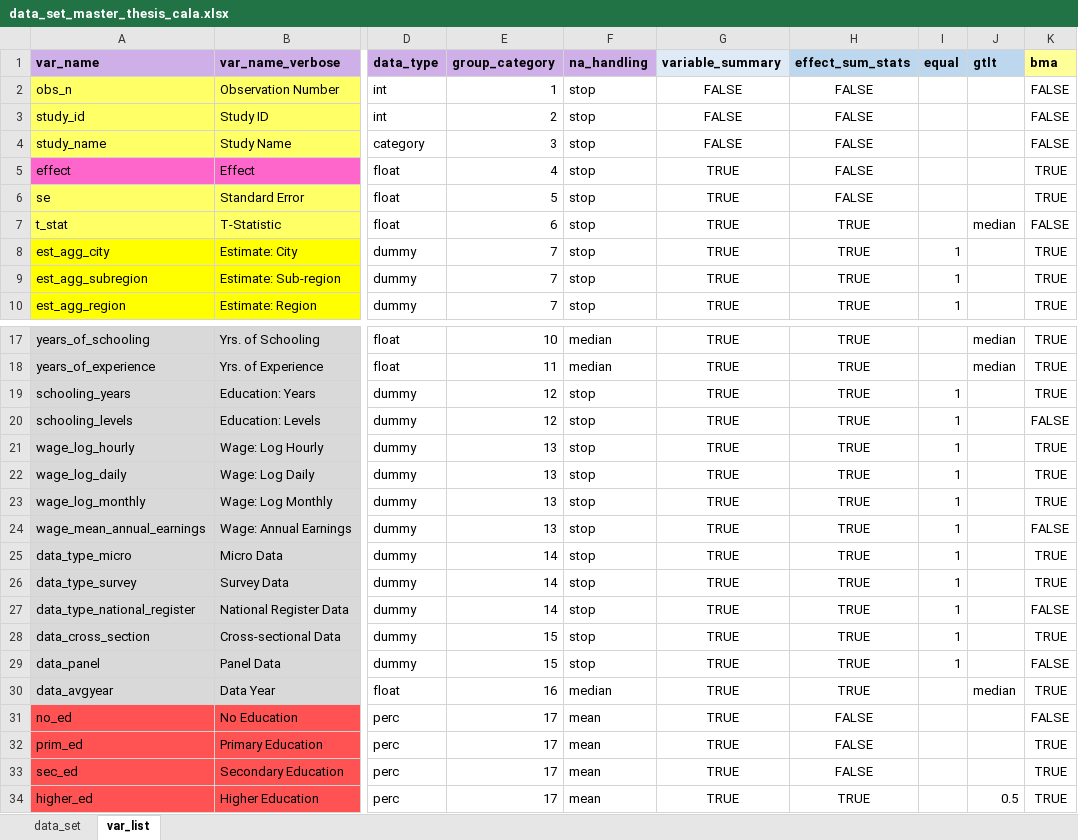
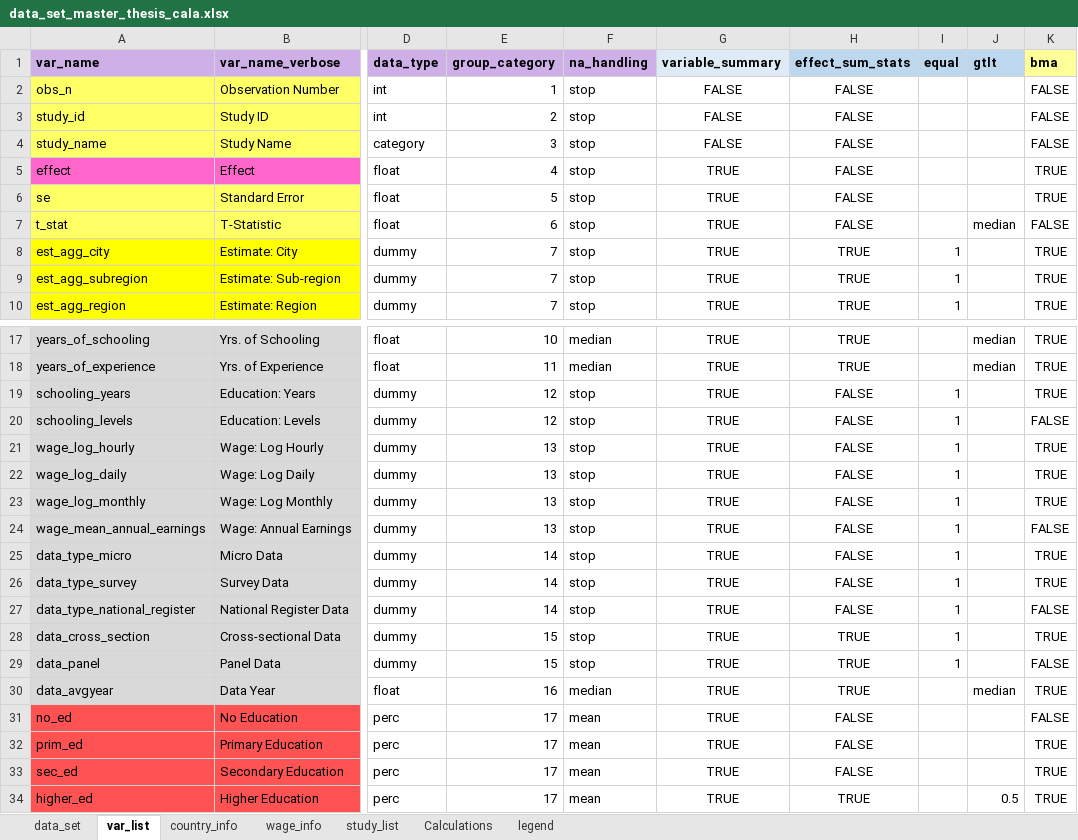
Before and after one commit to PetrCala/Diploma-Thesis, an Excel workbook: R/data/source/data_set_master_thesis_cala.xlsx, sheet var_list, drawn as a sheet; only a part is shown, gaps mark what is left out; values as stored, in another font and other column widths than the file's, no borders; conditional formats not drawn; the diff covers the shown part only; the diff names each change by its address in the sheet, - before the commit and + after, or states it on an @@ line.

Commit message:
Fixed table formatting of the effect summary stats table

```diff
--- a/R/data/source/data_set_master_thesis_cala.xlsx (sheet var_list)
+++ b/R/data/source/data_set_master_thesis_cala.xlsx (sheet var_list)
+sheet tab: country_info
+sheet tab: wage_info
+sheet tab: study_list
+sheet tab: Calculations
+sheet tab: legend
-H7 (effect_sum_stats): TRUE
+H7 (effect_sum_stats): FALSE
-H19:H27 (effect_sum_stats): TRUE
+H19:H27 (effect_sum_stats): FALSE
```
Also changed, not shown: 38 edited cells elsewhere in this sheet, Data/data_set_master_thesis_cala.xlsm, 7 other files.
